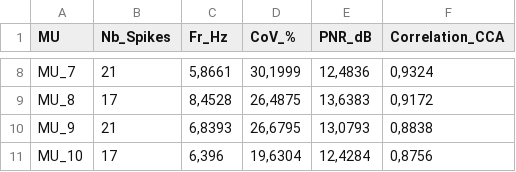
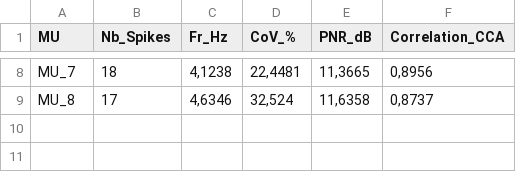
Before and after one commit to HopeEdwige/Decomp-CCA, a CSV file: Stats/Stats_Normal_rep2.csv, drawn as a sheet; only a part is shown, gaps mark what is left out; the diff covers the shown part only; the diff names each change by its address in the sheet, - before the commit and + after, or states it on an @@ line.

```diff
--- a/Stats/Stats_Normal_rep2.csv
+++ b/Stats/Stats_Normal_rep2.csv
-B8 (Nb_Spikes): 21
+B8 (Nb_Spikes): 18
-C8 (Fr_Hz): 5,8661
+C8 (Fr_Hz): 4,1238
-D8 (CoV_%): 30,1999
+D8 (CoV_%): 22,4481
-E8 (PNR_dB): 12,4836
+E8 (PNR_dB): 11,3665
-F8 (Correlation_CCA): 0,9324
+F8 (Correlation_CCA): 0,8956
-C9 (Fr_Hz): 8,4528
+C9 (Fr_Hz): 4,6346
-D9 (CoV_%): 26,4875
+D9 (CoV_%): 32,524
-E9 (PNR_dB): 13,6383
+E9 (PNR_dB): 11,6358
-F9 (Correlation_CCA): 0,9172
+F9 (Correlation_CCA): 0,8737
-row 10: MU_9 | 21 | 6,8393 | 26,6795 | 13,0793 | 0,8838
-row 11: MU_10 | 17 | 6,396 | 19,6304 | 12,4284 | 0,8756
```
Also changed, not shown: 30 edited cells elsewhere in this file, Base/Spikes_Dirac_rep1.csv, Base/Spikes_Dirac_rep2.csv, 54 other files.
